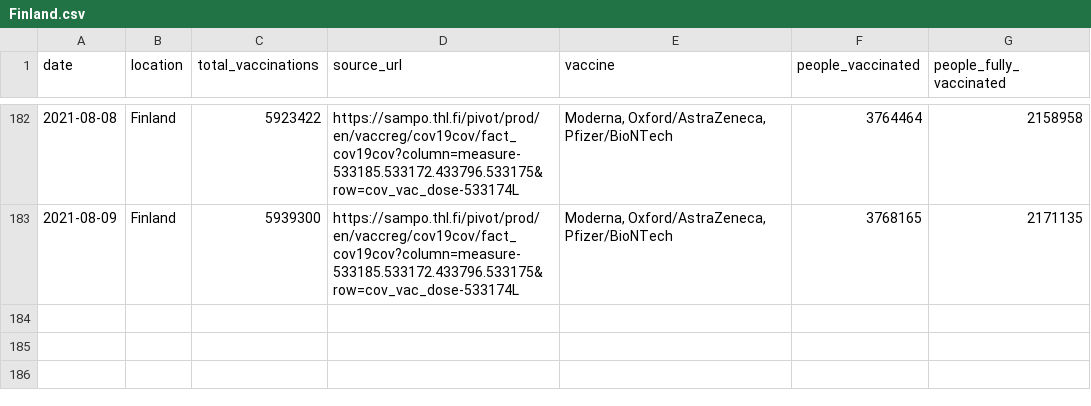
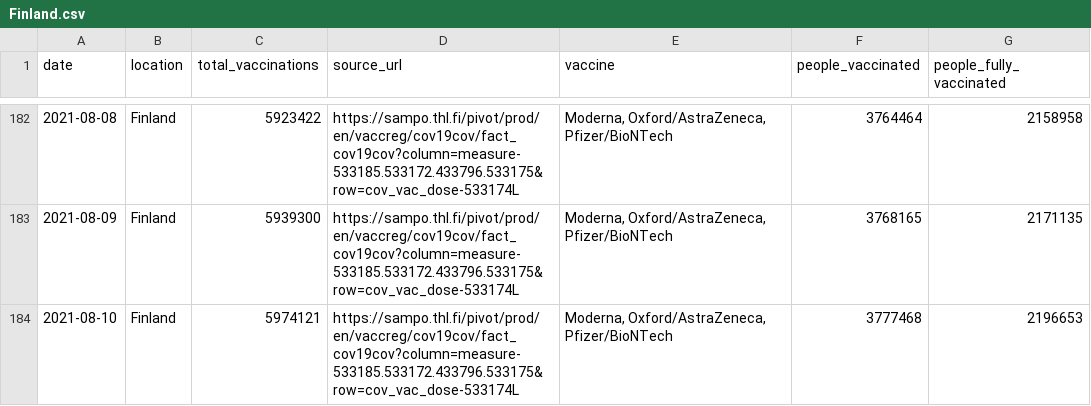
Before and after one commit to blasf1/covid_vaccine_progress_bot, a CSV file: output/Finland.csv, drawn as a sheet; only a part is shown, gaps mark what is left out.

Commit message:
[BOT] Update data and sources for website

```diff
--- a/output/Finland.csv
+++ b/output/Finland.csv
@@ -183 +183,2 @@ date,location,total_vaccinations,source_url,vaccine,people_vaccinated,people_ful
 2021-08-09,Finland,5939300,https://sampo.thl.fi/pivot/prod/en/vaccreg/cov19cov/fact_cov19cov?column=measure-533185.533172.433796.533175&row=cov_vac_dose-533174L,"Moderna, Oxford/AstraZeneca, Pfizer/BioNTech",3768165,2171135
+2021-08-10,Finland,5974121,https://sampo.thl.fi/pivot/prod/en/vaccreg/cov19cov/fact_cov19cov?column=measure-533185.533172.433796.533175&row=cov_vac_dose-533174L,"Moderna, Oxford/AstraZeneca, Pfizer/BioNTech",3777468,2196653
```
Also changed, not shown: latest.csv, output/EuropeanUnion.csv, 2 other files.
